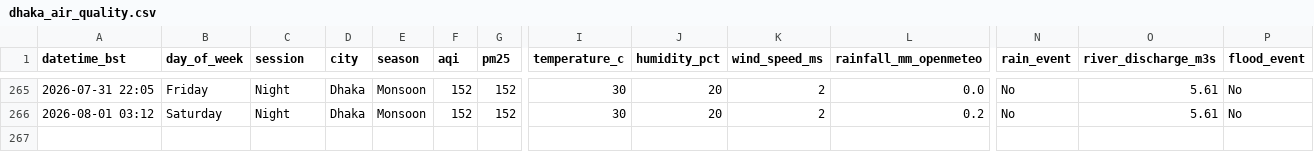
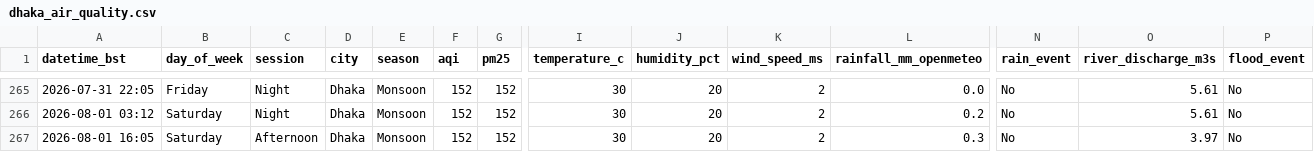
Before and after one commit to tahira489/dhaka-aqi-and-floods, a CSV file: dhaka_air_quality.csv, drawn as a sheet; only a part is shown, gaps mark what is left out; rows hold the shown columns only; the diff names each change by its address in the sheet, - before the commit and + after, or states it on an @@ line.

```diff
--- a/dhaka_air_quality.csv
+++ b/dhaka_air_quality.csv
+row 267: 2026-08-01 16:05 | Saturday | Afternoon | Dhaka | Monsoon | 152 | 152 | 30 | 20 | 2 | 0.3 | No | 3.97 | No
```
